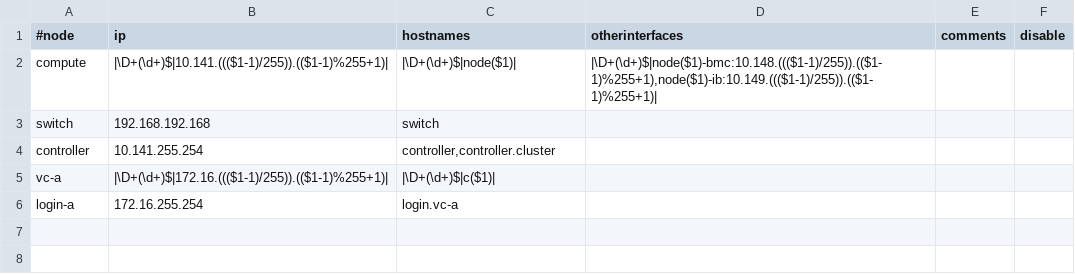
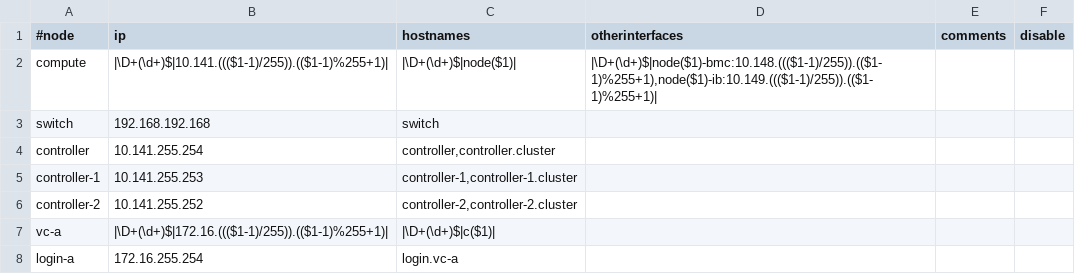
Before and after one commit to hicham-a/trinity, a CSV file: controller/xcat/tables/hosts.csv, drawn as a sheet.

Commit message:
Added controller to the hosts.

```diff
--- a/controller/xcat/tables/hosts.csv
+++ b/controller/xcat/tables/hosts.csv
@@ -4,2 +4,4 @@
 "controller","10.141.255.254","controller,controller.cluster",,,
+"controller-1","10.141.255.253","controller-1,controller-1.cluster",,,
+"controller-2","10.141.255.252","controller-2,controller-2.cluster",,,
 "vc-a","|\D+(\d+)$|172.16.((($1-1)/255)).(($1-1)%255+1)|","|\D+(\d+)$|c($1)|",,,
```
Also changed, not shown: controller/xcat/tables/nodelist.csv, 1 other file.
